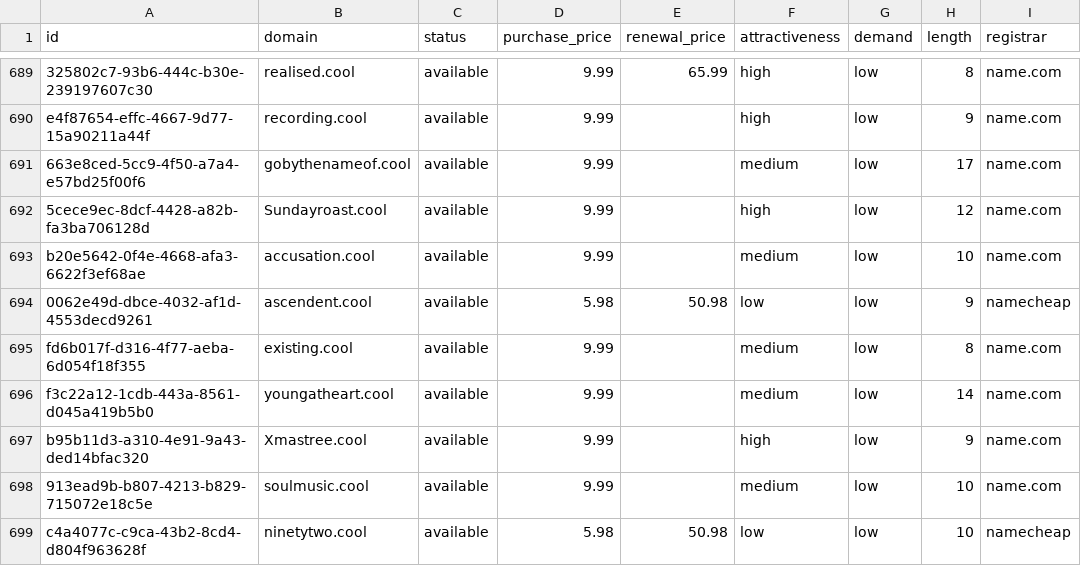
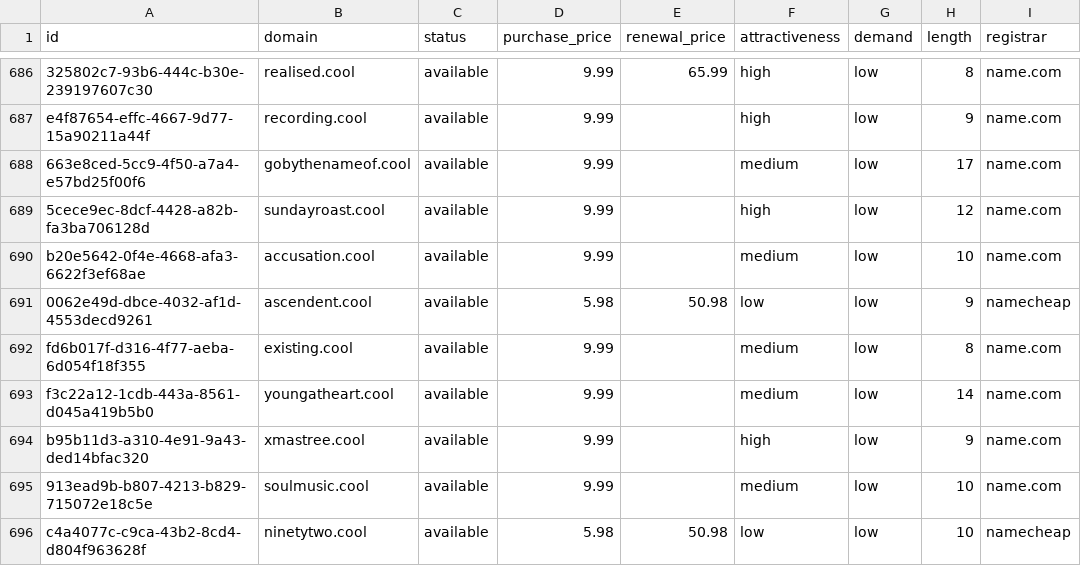
Before and after one commit to UniqueDomains/cool-oneword-domains, a CSV file: cool.csv, drawn as a sheet; only a part is shown, gaps mark what is left out; addresses are those after the commit; the diff covers the shown part only; the diff names each change by its address in the sheet, - before the commit and + after, or states it on an @@ line.

Commit message:
Domains update

```diff
--- a/cool.csv
+++ b/cool.csv
-B689 (domain): Sundayroast.cool
+B689 (domain): sundayroast.cool
-B694 (domain): Xmastree.cool
+B694 (domain): xmastree.cool
```
Also changed, not shown: 5 added rows, 5 removed rows and 75 edited cells elsewhere in this file, 4 other files.
